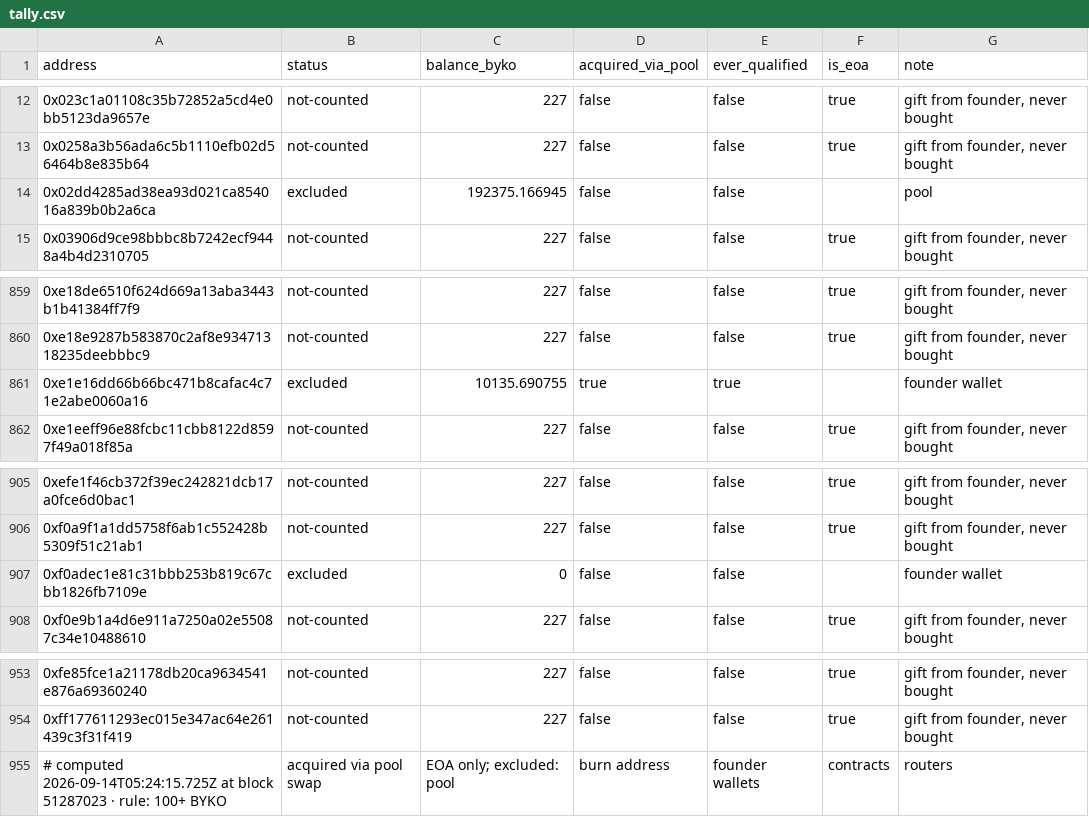
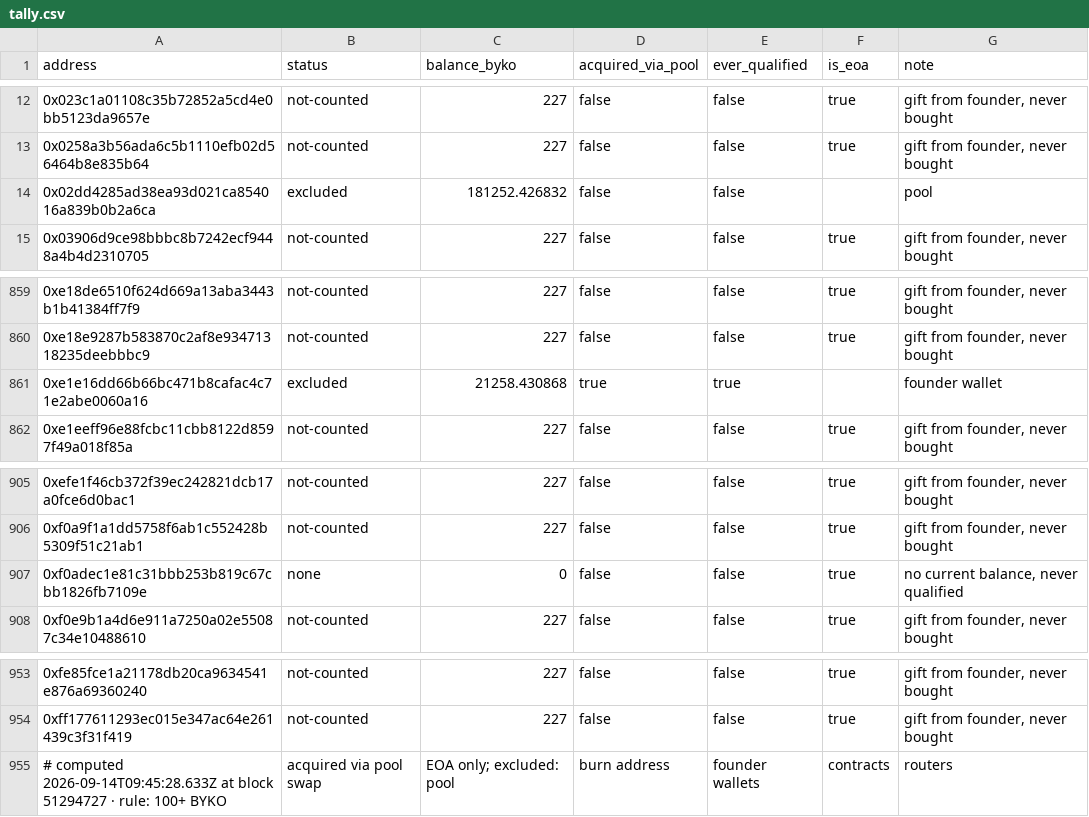
Before and after one commit to bykovas/byko, a CSV file: website/data/tally.csv, drawn as a sheet; only a part is shown, gaps mark what is left out; the diff covers the shown part only.

Commit message:
tally snapshot at block 51294727

```diff
--- a/website/data/tally.csv
+++ b/website/data/tally.csv
@@ -13,3 +13,3 @@ address,status,balance_byko,acquired_via_pool,ever_qualified,is_eoa,note
 0x0258a3b56ada6c5b1110efb02d56464b8e835b64,not-counted,227,false,false,true,"gift from founder, never bought"
-0x02dd4285ad38ea93d021ca854016a839b0b2a6ca,excluded,192375.166945,false,false,,"pool"
+0x02dd4285ad38ea93d021ca854016a839b0b2a6ca,excluded,181252.426832,false,false,,"pool"
 0x03906d9ce98bbbc8b7242ecf9448a4b4d2310705,not-counted,227,false,false,true,"gift from founder, never bought"
@@ -860,3 +860,3 @@ address,status,balance_byko,acquired_via_pool,ever_qualified,is_eoa,note
 0xe18e9287b583870c2af8e93471318235deebbbc9,not-counted,227,false,false,true,"gift from founder, never bought"
-0xe1e16dd66b66bc471b8cafac4c71e2abe0060a16,excluded,10135.690755,true,true,,"founder wallet"
+0xe1e16dd66b66bc471b8cafac4c71e2abe0060a16,excluded,21258.430868,true,true,,"founder wallet"
 0xe1eeff96e88fcbc11cbb8122d8597f49a018f85a,not-counted,227,false,false,true,"gift from founder, never bought"
@@ -906,3 +906,3 @@ address,status,balance_byko,acquired_via_pool,ever_qualified,is_eoa,note
 0xf0a9f1a1dd5758f6ab1c552428b5309f51c21ab1,not-counted,227,false,false,true,"gift from founder, never bought"
-0xf0adec1e81c31bbb253b819c67cbb1826fb7109e,excluded,0,false,false,,"founder wallet"
+0xf0adec1e81c31bbb253b819c67cbb1826fb7109e,none,0,false,false,true,"no current balance, never qualified"
 0xf0e9b1a4d6e911a7250a02e55087c34e10488610,not-counted,227,false,false,true,"gift from founder, never bought"
@@ -954,2 +954,2 @@ address,status,balance_byko,acquired_via_pool,ever_qualified,is_eoa,note
 0xff177611293ec015e347ac64e261439c3f31f419,not-counted,227,false,false,true,"gift from founder, never bought"
-# computed 2026-09-14T05:24:15.725Z at block 51287023 · rule: 100+ BYKO, acquired via pool swap, EOA only; excluded: pool, burn address, founder wallets, contracts, routers
+# computed 2026-09-14T09:45:28.633Z at block 51294727 · rule: 100+ BYKO, acquired via pool swap, EOA only; excluded: pool, burn address, founder wallets, contracts, routers
```
Also changed, not shown: 15 edited cells elsewhere in this file, 2 other files.
